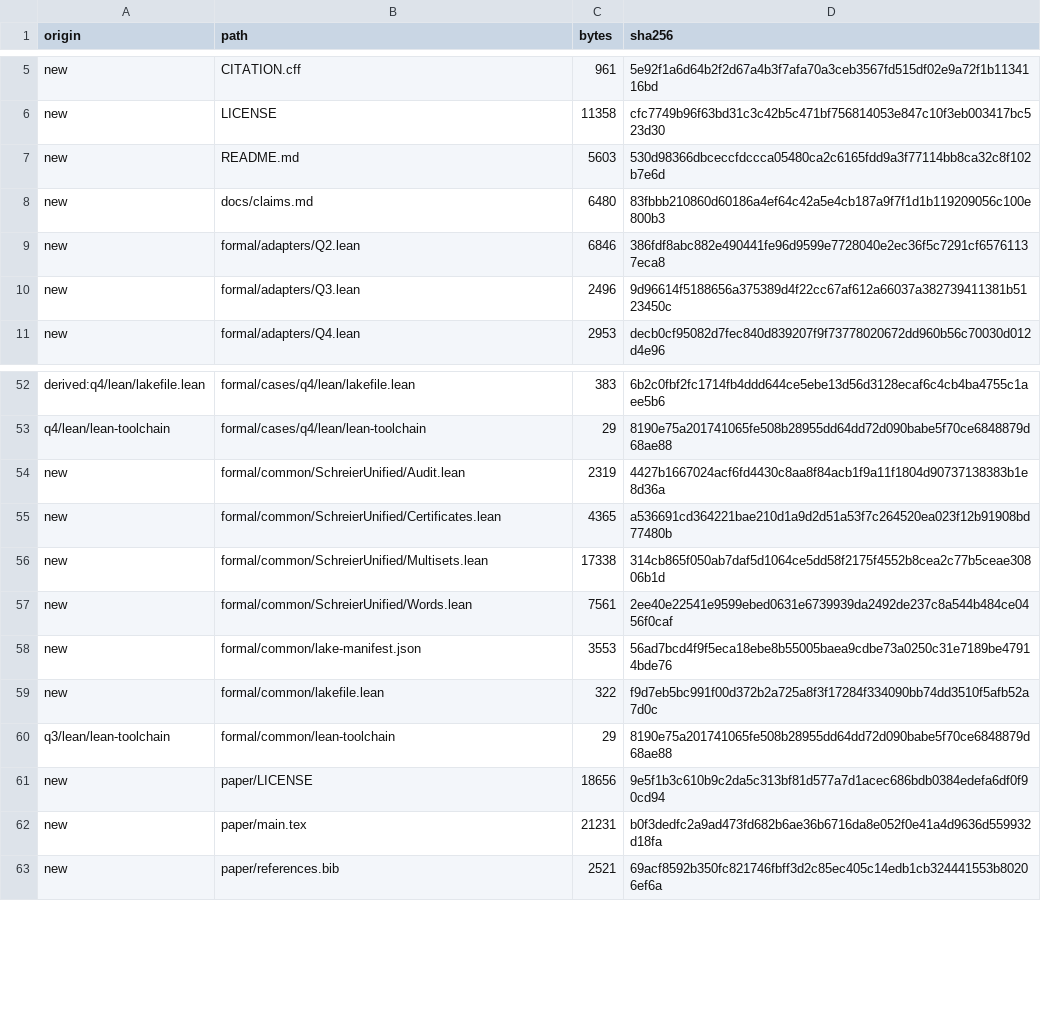
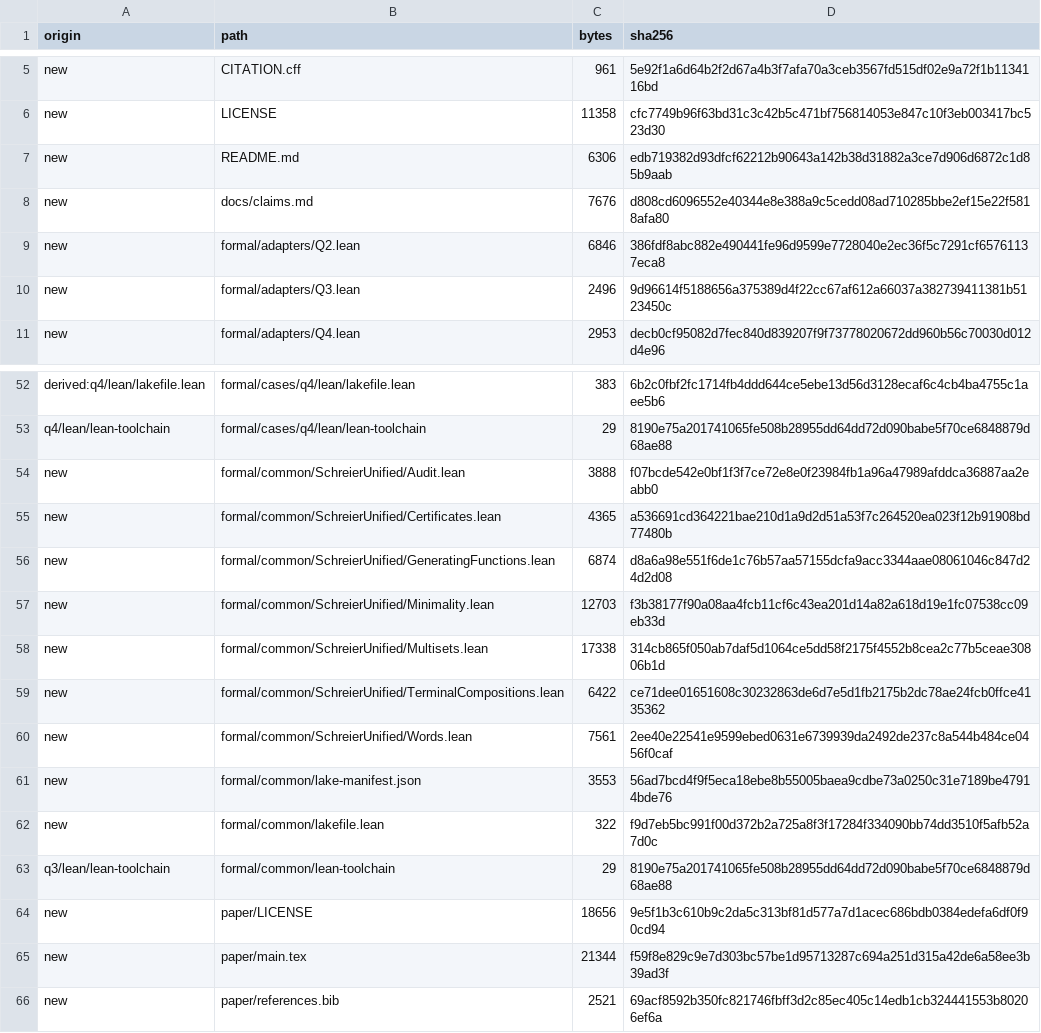
Before and after one commit to devinokeefe/schreier-multiset-recurrences, a TSV file: SOURCES.tsv, drawn as a sheet; only a part is shown, gaps mark what is left out.

Commit message:
Formalize terminal compositions, generating functions, and recurrence minimality (#1)
Close the remaining formalization gaps identified in the paper:

- prove the general terminal-composition equivalence for all positive q and r < q;
- formalize the actual generating functions, residue-system uniqueness, and all nine rational identities;
- formalize coefficient extraction and prove the exact minimal eventual recurrence orders 3, 5, 5 over Q;
- extend the audit and update the paper and coverage documentation.

Full repository validation passed on the pull-request merge ref.

```diff
--- a/SOURCES.tsv
+++ b/SOURCES.tsv
@@ -6,4 +6,4 @@ new	CITATION.cff	961	5e92f1a6d64b2f2d67a4b3f7afa70a3ceb3567fd515df02e9a72f1b1134
 new	LICENSE	11358	cfc7749b96f63bd31c3c42b5c471bf756814053e847c10f3eb003417bc523d30
-new	README.md	5603	530d98366dbceccfdccca05480ca2c6165fdd9a3f77114bb8ca32c8f102b7e6d
-new	docs/claims.md	6480	83fbbb210860d60186a4ef64c42a5e4cb187a9f7f1d1b119209056c100e800b3
+new	README.md	6306	edb719382d93dfcf62212b90643a142b38d31882a3ce7d906d6872c1d85b9aab
+new	docs/claims.md	7676	d808cd6096552e40344e8e388a9c5cedd08ad710285bbe2ef15e22f5818afa80
 new	formal/adapters/Q2.lean	6846	386fdf8abc882e490441fe96d9599e7728040e2ec36f5c7291cf65761137eca8
@@ -53,5 +53,8 @@ derived:q4/lean/lakefile.lean	formal/cases/q4/lean/lakefile.lean	383	6b2c0fbf2fc
 q4/lean/lean-toolchain	formal/cases/q4/lean/lean-toolchain	29	8190e75a201741065fe508b28955dd64dd72d090babe5f70ce6848879d68ae88
-new	formal/common/SchreierUnified/Audit.lean	2319	4427b1667024acf6fd4430c8aa8f84acb1f9a11f1804d90737138383b1e8d36a
+new	formal/common/SchreierUnified/Audit.lean	3888	f07bcde542e0bf1f3f7ce72e8e0f23984fb1a96a47989afddca36887aa2eabb0
 new	formal/common/SchreierUnified/Certificates.lean	4365	a536691cd364221bae210d1a9d2d51a53f7c264520ea023f12b91908bd77480b
+new	formal/common/SchreierUnified/GeneratingFunctions.lean	6874	d8a6a98e551f6de1c76b57aa57155dcfa9acc3344aae08061046c847d24d2d08
+new	formal/common/SchreierUnified/Minimality.lean	12703	f3b38177f90a08aa4fcb11cf6c43ea201d14a82a618d19e1fc07538cc09eb33d
 new	formal/common/SchreierUnified/Multisets.lean	17338	314cb865f050ab7daf5d1064ce5dd58f2175f4552b8cea2c77b5ceae30806b1d
+new	formal/common/SchreierUnified/TerminalCompositions.lean	6422	ce71dee01651608c30232863de6d7e5d1fb2175b2dc78ae24fcb0ffce4135362
 new	formal/common/SchreierUnified/Words.lean	7561	2ee40e22541e9599ebed0631e6739939da2492de237c8a544b484ce0456f0caf
@@ -61,3 +64,3 @@ q3/lean/lean-toolchain	formal/common/lean-toolchain	29	8190e75a201741065fe508b28
 new	paper/LICENSE	18656	9e5f1b3c610b9c2da5c313bf81d577a7d1acec686bdb0384edefa6df0f90cd94
-new	paper/main.tex	21231	b0f3dedfc2a9ad473fd682b6ae36b6716da8e052f0e41a4d9636d559932d18fa
+new	paper/main.tex	21344	f59f8e829c9e7d303bc57be1d95713287c694a251d315a42de6a58ee3b39ad3f
 new	paper/references.bib	2521	69acf8592b350fc821746fbff3d2c85ec405c14edb1cb324441553b80206ef6a
```
Also changed, not shown: 7 other files.
